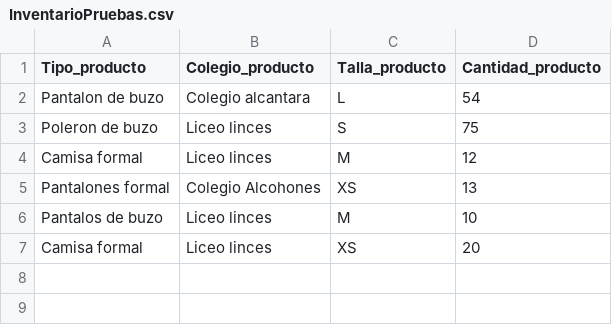
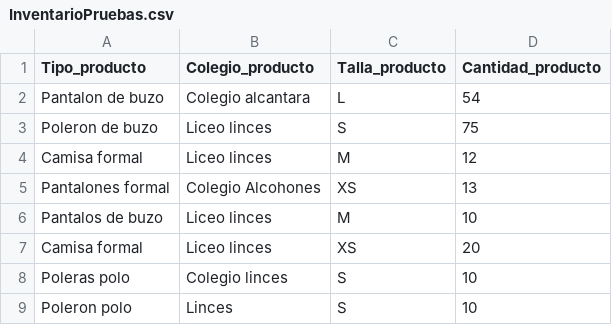
Before and after one commit to Arclust/SIcomercializadoraJA, a CSV file: InventarioPruebas.csv, drawn as a sheet.

```diff
--- a/InventarioPruebas.csv
+++ b/InventarioPruebas.csv
@@ -7 +7,3 @@ Pantalos de buzo;Liceo linces;M;10
 Camisa formal;Liceo linces;XS;20
+Poleras polo;Colegio linces;S;10
+Poleron polo;Linces;S;10
```
Also changed, not shown: 2 other files.
